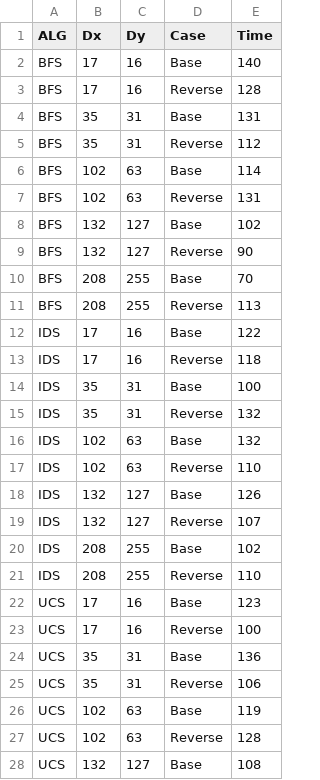
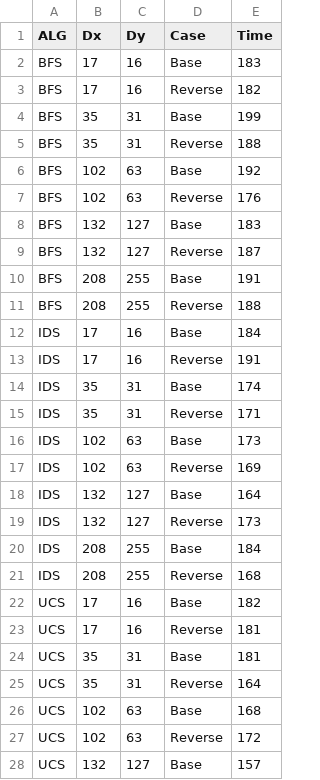
Before and after one commit to igorlfs/tp1-iia, a CSV file: assets/times-forest.csv, drawn as a sheet; only a part is shown; the diff covers the shown part only.

Commit message:
fix time script for forest

```diff
--- a/assets/times-forest.csv
+++ b/assets/times-forest.csv
@@ -1,28 +1,28 @@
 ALG,Dx,Dy,Case,Time
-BFS,17,16,Base,140
-BFS,17,16,Reverse,128
-BFS,35,31,Base,131
-BFS,35,31,Reverse,112
-BFS,102,63,Base,114
-BFS,102,63,Reverse,131
-BFS,132,127,Base,102
-BFS,132,127,Reverse,90
-BFS,208,255,Base,70
-BFS,208,255,Reverse,113
-IDS,17,16,Base,122
-IDS,17,16,Reverse,118
-IDS,35,31,Base,100
-IDS,35,31,Reverse,132
-IDS,102,63,Base,132
-IDS,102,63,Reverse,110
-IDS,132,127,Base,126
-IDS,132,127,Reverse,107
-IDS,208,255,Base,102
-IDS,208,255,Reverse,110
-UCS,17,16,Base,123
-UCS,17,16,Reverse,100
-UCS,35,31,Base,136
-UCS,35,31,Reverse,106
-UCS,102,63,Base,119
-UCS,102,63,Reverse,128
-UCS,132,127,Base,108
+BFS,17,16,Base,183
+BFS,17,16,Reverse,182
+BFS,35,31,Base,199
+BFS,35,31,Reverse,188
+BFS,102,63,Base,192
+BFS,102,63,Reverse,176
+BFS,132,127,Base,183
+BFS,132,127,Reverse,187
+BFS,208,255,Base,191
+BFS,208,255,Reverse,188
+IDS,17,16,Base,184
+IDS,17,16,Reverse,191
+IDS,35,31,Base,174
+IDS,35,31,Reverse,171
+IDS,102,63,Base,173
+IDS,102,63,Reverse,169
+IDS,132,127,Base,164
+IDS,132,127,Reverse,173
+IDS,208,255,Base,184
+IDS,208,255,Reverse,168
+UCS,17,16,Base,182
+UCS,17,16,Reverse,181
+UCS,35,31,Base,181
+UCS,35,31,Reverse,164
+UCS,102,63,Base,168
+UCS,102,63,Reverse,172
+UCS,132,127,Base,157
```
Also changed, not shown: 23 edited cells elsewhere in this file, 3 other files.
